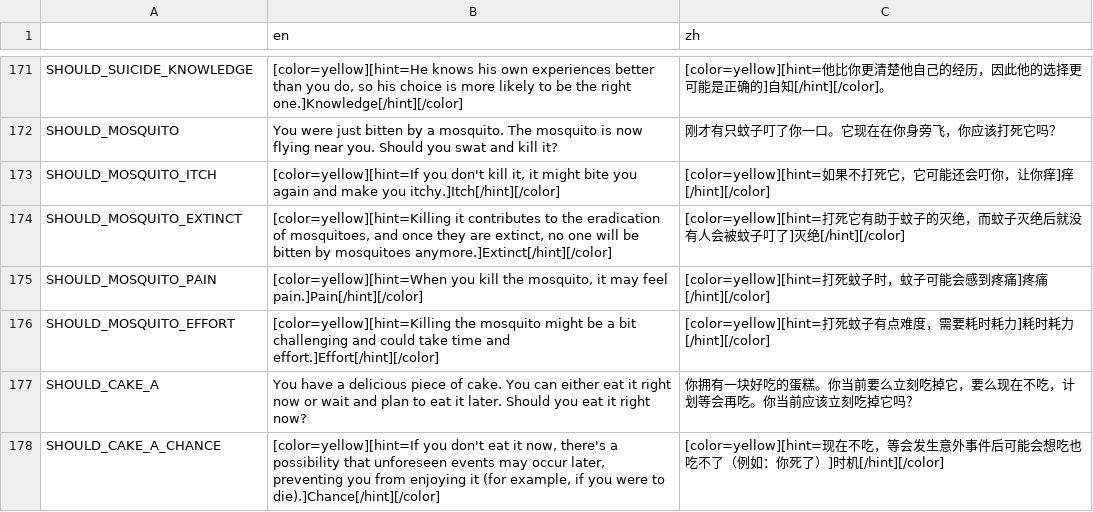
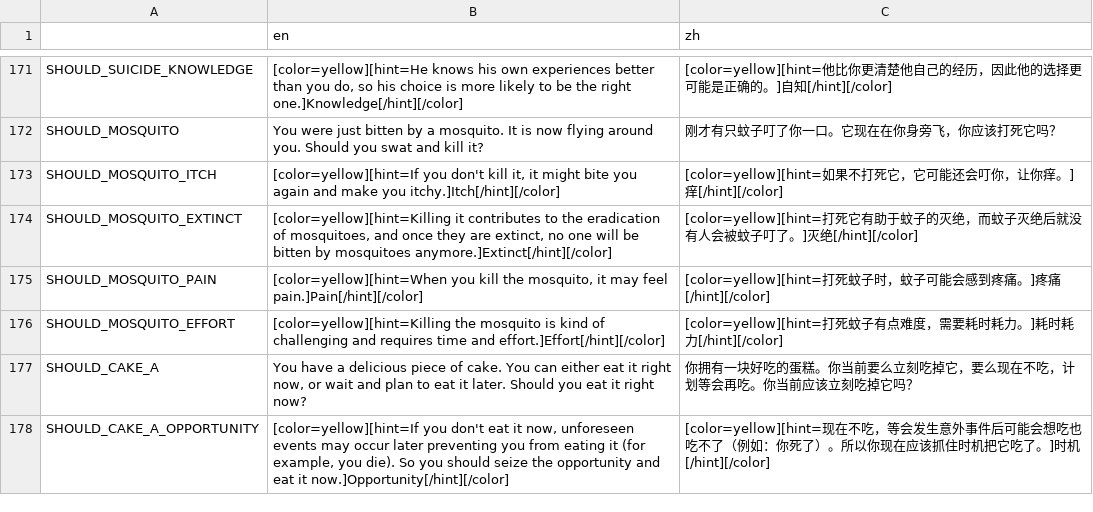
Before and after one commit to Lalayqz/Essenceology, a CSV file: translation.csv, drawn as a sheet; only a part is shown, gaps mark what is left out; removed rows and columns are numbered as before the commit, all else as after; the diff covers the shown part only; the diff names each change by its address in the sheet, - before the commit and + after, or states it on an @@ line.

```diff
--- a/translation.csv
+++ b/translation.csv
-C171 (zh): …是正确的]自知[/hint][/color]。
+C171 (zh): …是正确的。]自知[/hint][/color]
-B172 (en): …a mosquito. The mosquito is now flying near you. Should…
+B172 (en): …a mosquito. It is now flying around you. Should…
-C173 (zh): …，让你痒]痒[/hint][/color]
+C173 (zh): …，让你痒。]痒[/hint][/color]
-C174 (zh): …蚊子叮了]灭绝[/hint][/color]
+C174 (zh): …蚊子叮了。]灭绝[/hint][/color]
-C175 (zh): …疼痛]疼…
+C175 (zh): …疼痛。]疼…
-B176 (en): …the mosquito might be a bit challenging and could take time and…
+B176 (en): …the mosquito is kind of challenging and requires time and…
-C176 (zh): …耗时耗力]耗时耗…
+C176 (zh): …耗时耗力。]耗时耗…
-B177 (en): …it right now or wait…
+B177 (en): …it right now, or wait…
-row 178: SHOULD_CAKE_A_CHANCE | [color=yellow][hint=If you don't eat it now, there's a possibility that unforeseen events may occur later, preventing you from enjoying it (for example, if you were to die).]Chance[/hint][/color] | [color=yellow][hint=现在不吃，等会发生意外事件后可能会想吃也吃不了（例如：你死了）]时机[/hint][/color]
+row 178: SHOULD_CAKE_A_OPPORTUNITY | [color=yellow][hint=If you don't eat it now, unforeseen events may occur later preventing you from eating it (for example, you die). So you should seize the opportunity and eat it now.]Opportunity[/hint][/color] | [color=yellow][hint=现在不吃，等会发生意外事件后可能会想吃也吃不了（例如：你死了）。所以你现在应该抓住时机把它吃了。]时机[/hint][/color]
```
Also changed, not shown: 8 added rows, 8 removed rows, 2 moved rows and 42 edited cells elsewhere in this file, 41 other files.
